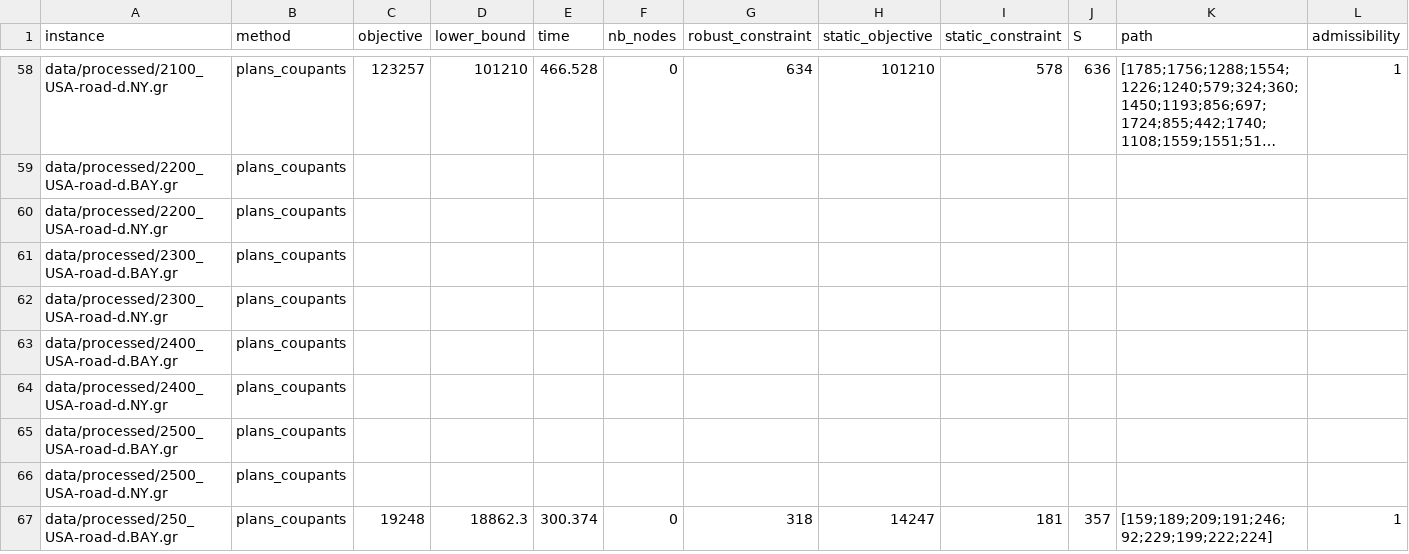
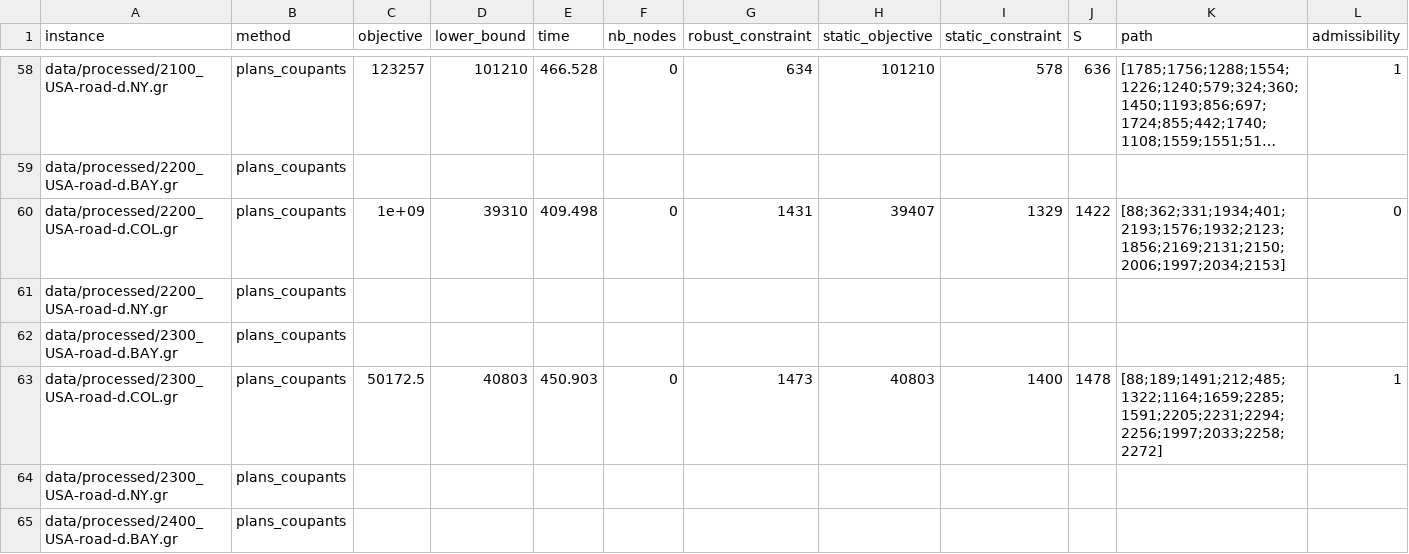
Before and after one commit to feroi35/robust_shortest_path, a CSV file: results/plans_coupants_results_partiel.csv, drawn as a sheet; only a part is shown, gaps mark what is left out; the shorter side is filled out with more unchanged rows; long unchanged cells end in …; rows hold the shown columns only; the diff covers the shown part only; the diff names each change by its address in the sheet, - before the commit and + after, or states it on an @@ line.

Commit message:
clean_dualized plus some plan coupant

```diff
--- a/results/plans_coupants_results_partiel.csv
+++ b/results/plans_coupants_results_partiel.csv
+row 60: data/processed/2200_USA-road-d.COL.gr | plans_coupants | 1e+09 | 39310 | 409.498 | 0 | 1431 | 39407 | 1329 | 1422 | [88;362;331;1934;401;2193;1576;1932;2123;1856;2169;2131;2150;2006;1997;2034;2153] | 0
+row 63: data/processed/2300_USA-road-d.COL.gr | plans_coupants | 50172.5 | 40803 | 450.903 | 0 | 1473 | 40803 | 1400 | 1478 | [88;189;1491;212;485;1322;1164;1659;2285;1591;2205;2231;2294;2256;1997;2033;2258;2272] | 1
```
Also changed, not shown: 2 added rows elsewhere in this file, 4 other files.
